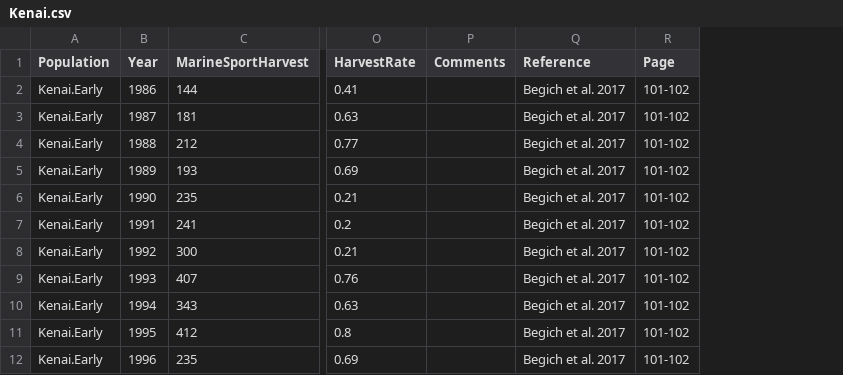
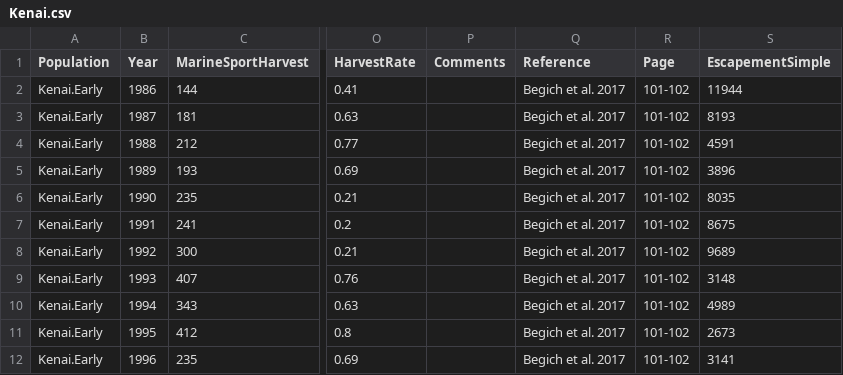
Before and after one commit to curryc2/Cook_Inlet_Chinook, a CSV file: data/Kenai.csv, drawn as a sheet; only a part is shown, gaps mark what is left out; the diff names each change by its address in the sheet, - before the commit and + after, or states it on an @@ line.

```diff
--- a/data/Kenai.csv
+++ b/data/Kenai.csv
+column S (EscapementSimple), rows 2-12: 11944 | 8193 | 4591 | 3896 | 8035 | 8675 | 9689 | 3148 | 4989 | 2673 | 3141
```
Also changed, not shown: data/MixedStockAnalysis.csv, data/Sites.csv, 39 other files.
